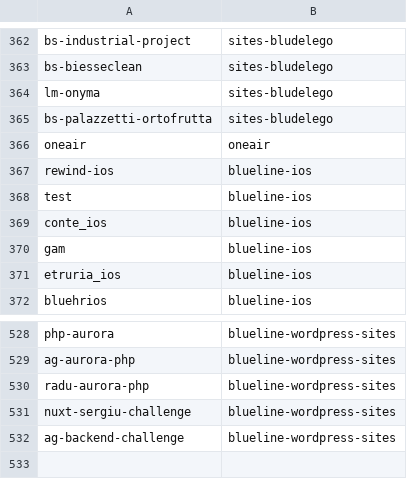
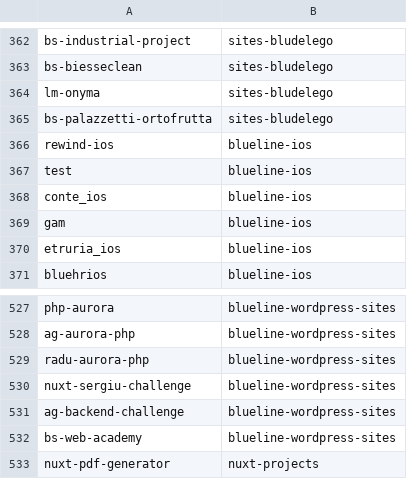
Before and after one commit to seriiserii825/py-bitbucket, a CSV file: bludelego@gmail.com_repos.csv, drawn as a sheet; only a part is shown, gaps mark what is left out; removed rows and columns are numbered as before the commit, all else as after; the diff names each change by its address in the sheet, - before the commit and + after, or states it on an @@ line.

Commit message:
feat: new repo

```diff
--- a/bludelego@gmail.com_repos.csv
+++ b/bludelego@gmail.com_repos.csv
-row 366: oneair | oneair
+row 532: bs-web-academy | blueline-wordpress-sites
+row 533: nuxt-pdf-generator | nuxt-projects
```
Also changed, not shown: github_repos.csv, 2 other files.
